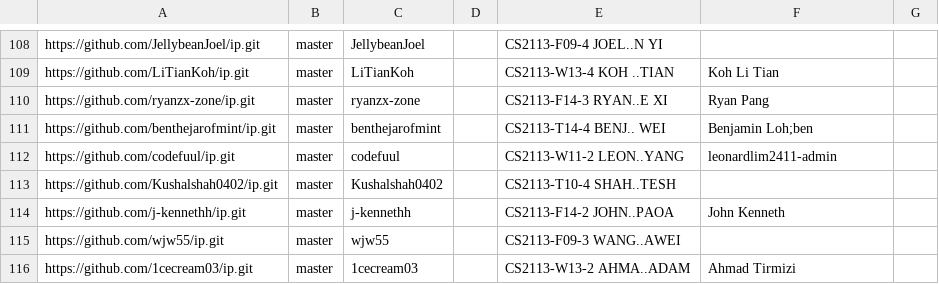
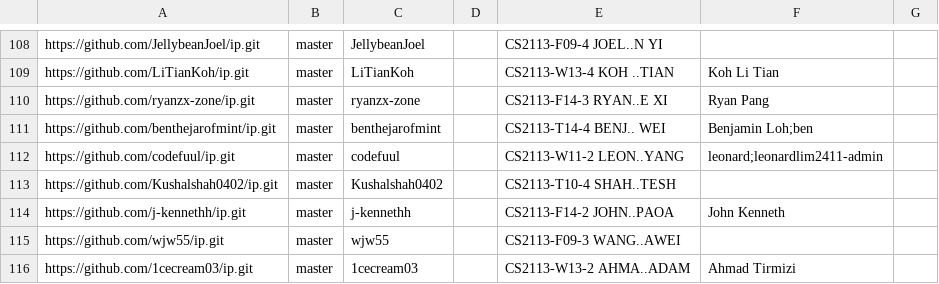
Before and after one commit to NUS-CS2113-AY2526-S2/ip-dashboard, a CSV file: config/author-config.csv, drawn as a sheet; only a part is shown, gaps mark what is left out.

Commit message:
Update configs

```diff
--- a/config/author-config.csv
+++ b/config/author-config.csv
@@ -111,3 +111,3 @@ https://github.com/ryanzx-zone/ip.git,master,ryanzx-zone,,CS2113-F14-3 RYAN..E X
 https://github.com/benthejarofmint/ip.git,master,benthejarofmint,,CS2113-T14-4 BENJ.. WEI,Benjamin Loh;ben,
-https://github.com/codefuul/ip.git,master,codefuul,,CS2113-W11-2 LEON..YANG,leonardlim2411-admin,
+https://github.com/codefuul/ip.git,master,codefuul,,CS2113-W11-2 LEON..YANG,leonard;leonardlim2411-admin,
 https://github.com/Kushalshah0402/ip.git,master,Kushalshah0402,,CS2113-T10-4 SHAH..TESH,,
```
